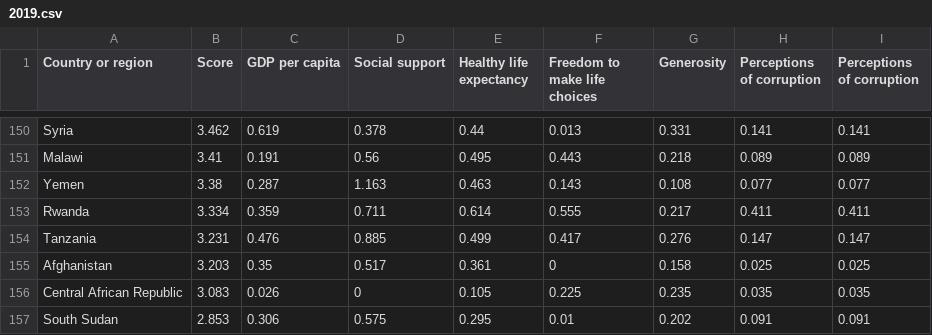
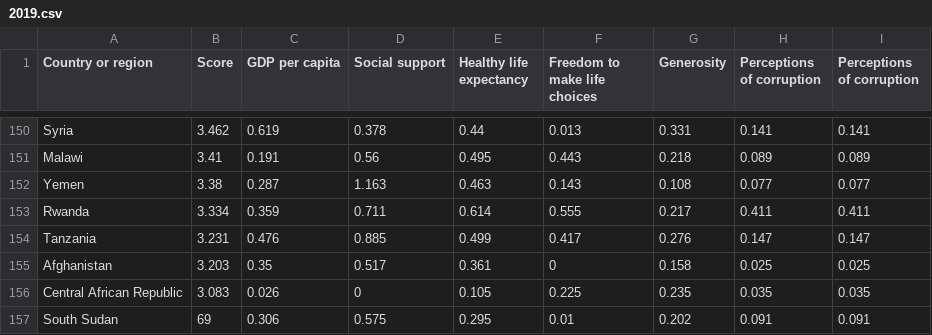
Before and after one commit to christianjmd/A2, a CSV file: 2019.csv, drawn as a sheet; only a part is shown, gaps mark what is left out.

Commit message:
Update 2019.csv

```diff
--- a/2019.csv
+++ b/2019.csv
@@ -156,2 +156,2 @@ Afghanistan,3.203,0.35,0.517,0.361,0,0.158,0.025,0.025
 Central African Republic,3.083,0.026,0,0.105,0.225,0.235,0.035,0.035
-South Sudan,2.853,0.306,0.575,0.295,0.01,0.202,0.091,0.091
+South Sudan,69,0.306,0.575,0.295,0.01,0.202,0.091,0.091
```
